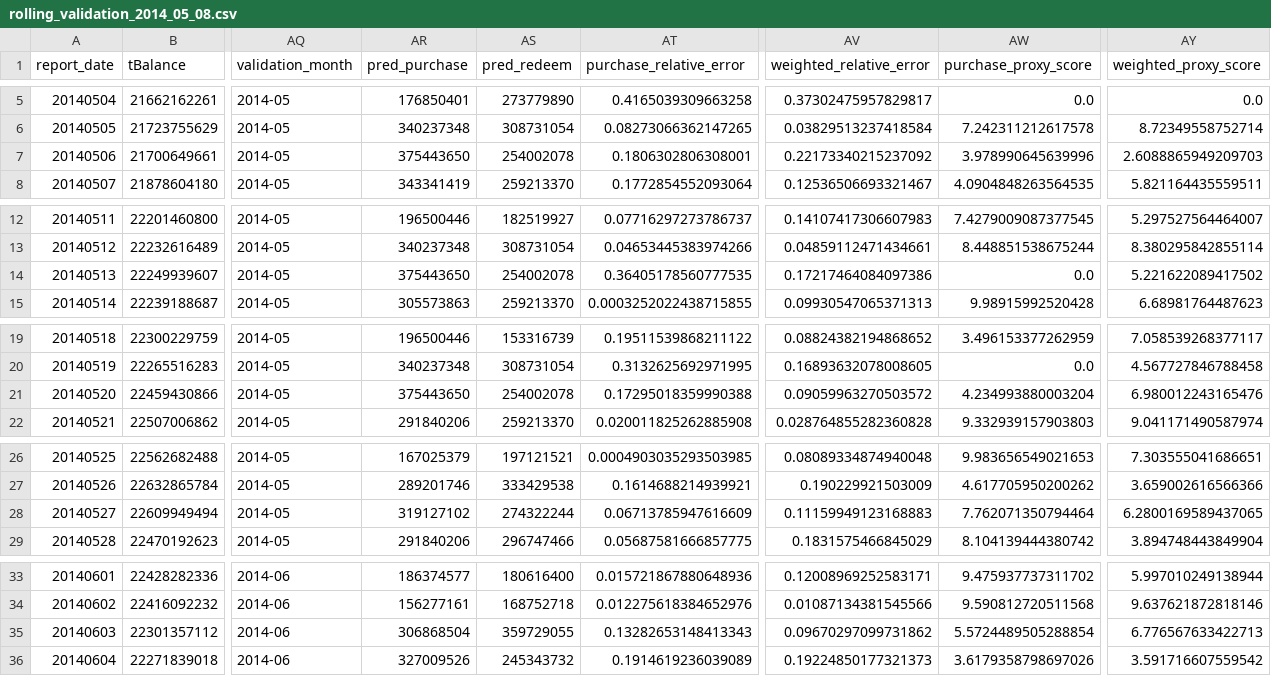
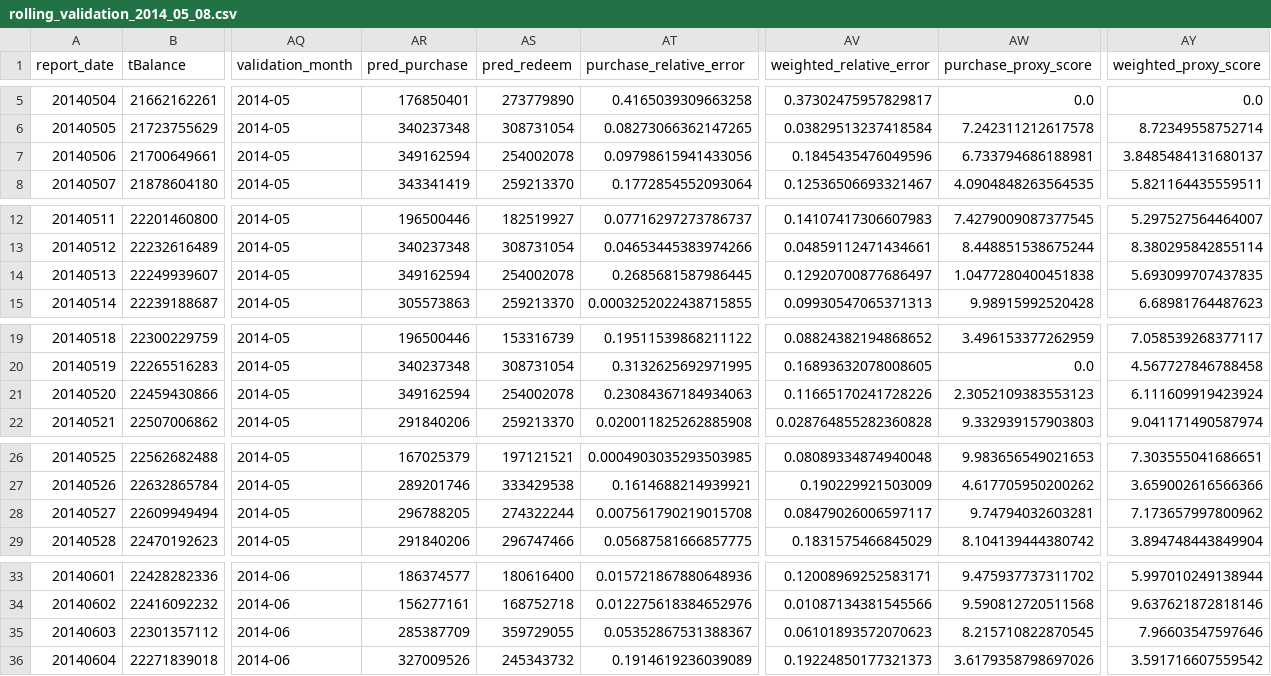
Before and after one commit to makabaka165/tianchi_funds, a CSV file: output/rolling_validation_2014_05_08.csv, drawn as a sheet; only a part is shown, gaps mark what is left out; the diff covers the shown part only; the diff names each change by its address in the sheet, - before the commit and + after, or states it on an @@ line.

Commit message:
Add Tuesday purchase adjustment

```diff
--- a/output/rolling_validation_2014_05_08.csv
+++ b/output/rolling_validation_2014_05_08.csv
-AR7 (pred_purchase): 375443650
+AR7 (pred_purchase): 349162594
-AT7 (purchase_relative_error): 0.1806302806308001
+AT7 (purchase_relative_error): 0.09798615941433056
-AV7 (weighted_relative_error): 0.22173340215237092
+AV7 (weighted_relative_error): 0.1845435476049596
-AW7 (purchase_proxy_score): 3.978990645639996
+AW7 (purchase_proxy_score): 6.733794686188981
-AY7 (weighted_proxy_score): 2.6088865949209703
+AY7 (weighted_proxy_score): 3.8485484131680137
-AR14 (pred_purchase): 375443650
+AR14 (pred_purchase): 349162594
-AT14 (purchase_relative_error): 0.36405178560777535
+AT14 (purchase_relative_error): 0.2685681587986445
-AV14 (weighted_relative_error): 0.17217464084097386
+AV14 (weighted_relative_error): 0.12920700877686497
-AW14 (purchase_proxy_score): 0.0
+AW14 (purchase_proxy_score): 1.0477280400451838
-AY14 (weighted_proxy_score): 5.221622089417502
+AY14 (weighted_proxy_score): 5.693099707437835
-AR21 (pred_purchase): 375443650
+AR21 (pred_purchase): 349162594
-AT21 (purchase_relative_error): 0.17295018359990388
+AT21 (purchase_relative_error): 0.23084367184934063
-AV21 (weighted_relative_error): 0.09059963270503572
+AV21 (weighted_relative_error): 0.11665170241728226
-AW21 (purchase_proxy_score): 4.234993880003204
+AW21 (purchase_proxy_score): 2.3052109383553123
-AY21 (weighted_proxy_score): 6.980012243165476
+AY21 (weighted_proxy_score): 6.111609919423924
-AR28 (pred_purchase): 319127102
+AR28 (pred_purchase): 296788205
-AT28 (purchase_relative_error): 0.06713785947616609
+AT28 (purchase_relative_error): 0.007561790219015708
-AV28 (weighted_relative_error): 0.11159949123168883
+AV28 (weighted_relative_error): 0.08479026006597117
-AW28 (purchase_proxy_score): 7.762071350794464
+AW28 (purchase_proxy_score): 9.74794032603281
-AY28 (weighted_proxy_score): 6.2800169589437065
+AY28 (weighted_proxy_score): 7.173657997800962
-AR35 (pred_purchase): 306868504
+AR35 (pred_purchase): 285387709
-AT35 (purchase_relative_error): 0.13282653148413343
+AT35 (purchase_relative_error): 0.05352867531388367
-AV35 (weighted_relative_error): 0.09670297099731862
+AV35 (weighted_relative_error): 0.06101893572070623
-AW35 (purchase_proxy_score): 5.5724489505288854
+AW35 (purchase_proxy_score): 8.215710822870545
-AY35 (weighted_proxy_score): 6.776567633422713
+AY35 (weighted_proxy_score): 7.96603547597646
```
Also changed, not shown: 60 edited cells elsewhere in this file, output/tc_comp_predict_table.csv, output/validation_august_2014.csv, 5 other files.
